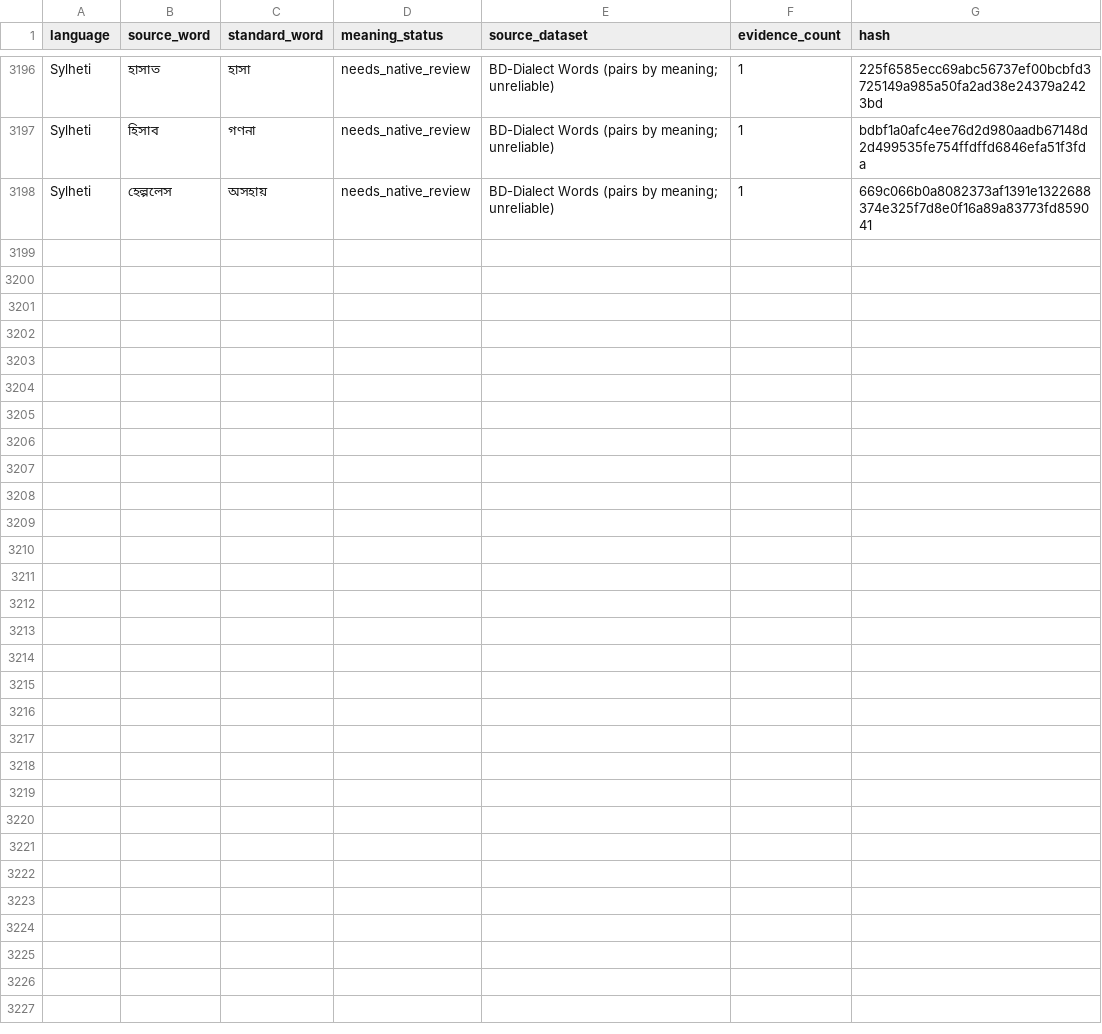
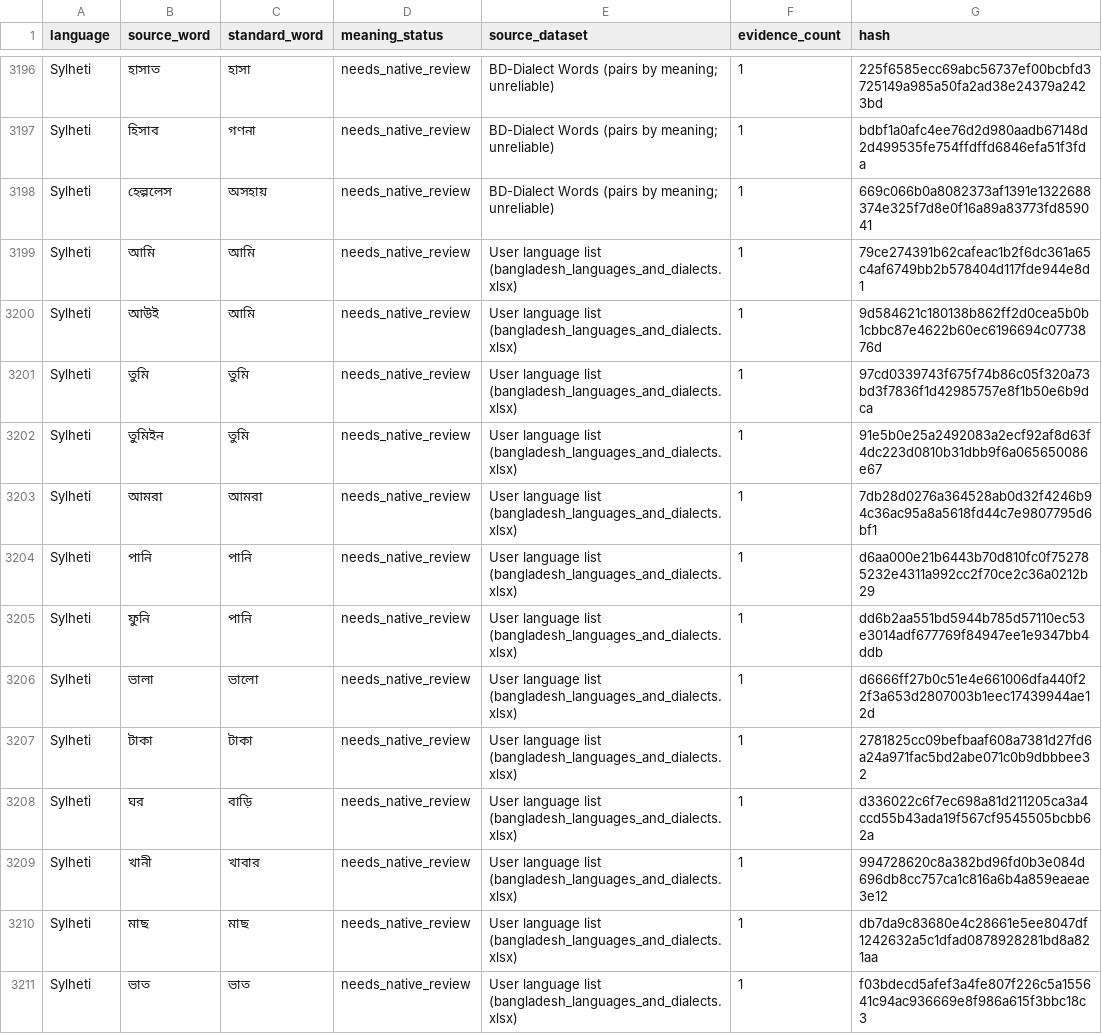
Before and after one commit to Muskan37/Vashasetu, a CSV file: database/languages/sylheti/words.csv, drawn as a sheet; only a part is shown, gaps mark what is left out.

```diff
--- a/database/languages/sylheti/words.csv
+++ b/database/languages/sylheti/words.csv
@@ -3198 +3198,14 @@ Sylheti,হিসাব,গণনা,needs_native_review,BD-Dialect Words (pairs
 Sylheti,হেল্পলেস,অসহায়,needs_native_review,BD-Dialect Words (pairs by meaning; unreliable),1,669c066b0a8082373af1391e1322688374e325f7d8e0f16a89a83773fd859041
+Sylheti,আমি,আমি,needs_native_review,User language list (bangladesh_languages_and_dialects.xlsx),1,79ce274391b62cafeac1b2f6dc361a65c4af6749bb2b578404d117fde944e8d1
+Sylheti,আউই,আমি,needs_native_review,User language list (bangladesh_languages_and_dialects.xlsx),1,9d584621c180138b862ff2d0cea5b0b1cbbc87e4622b60ec6196694c0773876d
+Sylheti,তুমি,তুমি,needs_native_review,User language list (bangladesh_languages_and_dialects.xlsx),1,97cd0339743f675f74b86c05f320a73bd3f7836f1d42985757e8f1b50e6b9dca
+Sylheti,তুমিইন,তুমি,needs_native_review,User language list (bangladesh_languages_and_dialects.xlsx),1,91e5b0e25a2492083a2ecf92af8d63f4dc223d0810b31dbb9f6a065650086e67
+Sylheti,আমরা,আমরা,needs_native_review,User language list (bangladesh_languages_and_dialects.xlsx),1,7db28d0276a364528ab0d32f4246b94c36ac95a8a5618fd44c7e9807795d6bf1
+Sylheti,পানি,পানি,needs_native_review,User language list (bangladesh_languages_and_dialects.xlsx),1,d6aa000e21b6443b70d810fc0f752785232e4311a992cc2f70ce2c36a0212b29
+Sylheti,ফুনি,পানি,needs_native_review,User language list (bangladesh_languages_and_dialects.xlsx),1,dd6b2aa551bd5944b785d57110ec53e3014adf677769f84947ee1e9347bb4ddb
+Sylheti,ভালা,ভালো,needs_native_review,User language list (bangladesh_languages_and_dialects.xlsx),1,d6666ff27b0c51e4e661006dfa440f22f3a653d2807003b1eec17439944ae12d
+Sylheti,টাকা,টাকা,needs_native_review,User language list (bangladesh_languages_and_dialects.xlsx),1,2781825cc09befbaaf608a7381d27fd6a24a971fac5bd2abe071c0b9dbbbee32
+Sylheti,ঘর,বাড়ি,needs_native_review,User language list (bangladesh_languages_and_dialects.xlsx),1,d336022c6f7ec698a81d211205ca3a4ccd55b43ada19f567cf9545505bcbb62a
+Sylheti,খানী,খাবার,needs_native_review,User language list (bangladesh_languages_and_dialects.xlsx),1,994728620c8a382bd96fd0b3e084d696db8cc757ca1c816a6b4a859eaeae3e12
+Sylheti,মাছ,মাছ,needs_native_review,User language list (bangladesh_languages_and_dialects.xlsx),1,db7da9c83680e4c28661e5ee8047df1242632a5c1dfad0878928281bd8a821aa
+Sylheti,ভাত,ভাত,needs_native_review,User language list (bangladesh_languages_and_dialects.xlsx),1,f03bdecd5afef3a4fe807f226c5a155641c94ac936669e8f986a615f3bbc18c3
```
Also changed, not shown: database/languages/barishal/words.csv, database/languages/chattogram/words.csv, 29 other files.
